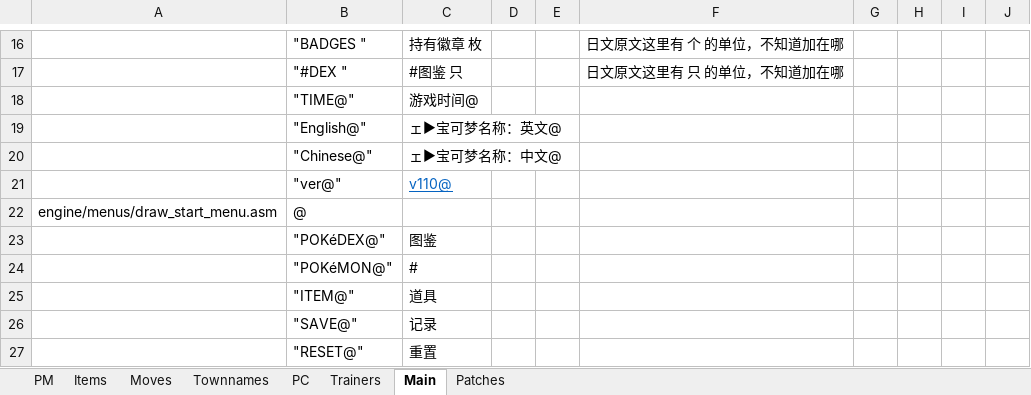
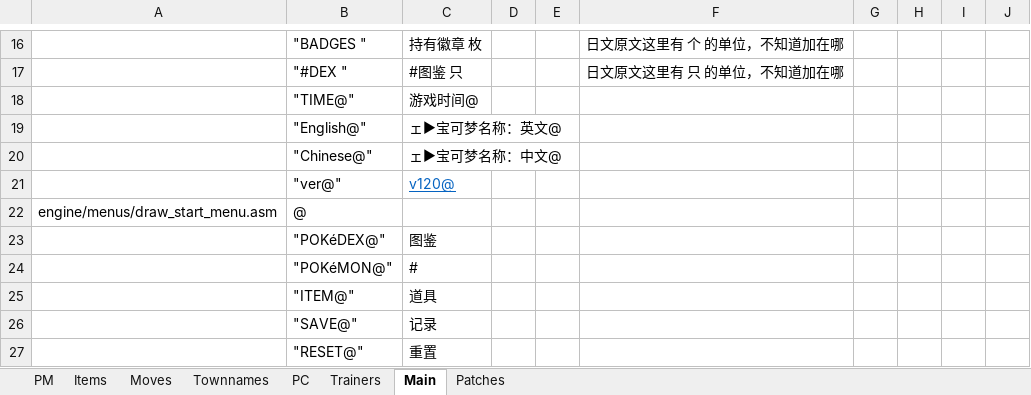
Before and after one commit to TomJinW/pokeredCHS, an Excel workbook: src/xlsx/data.xlsx, sheet Main, drawn as a sheet; only a part is shown, gaps mark what is left out; values as stored, in another font and other column widths than the file's, no borders; the diff names each change by its address in the sheet, - before the commit and + after, or states it on an @@ line.

```diff
--- a/src/xlsx/data.xlsx (sheet Main)
+++ b/src/xlsx/data.xlsx (sheet Main)
-C21: v110@
+C21: v120@
```
Also changed, not shown: sheet Trainers, src/xlsx/buildingsA.xlsx, src/xlsx/core.xlsx, 9 other files.
